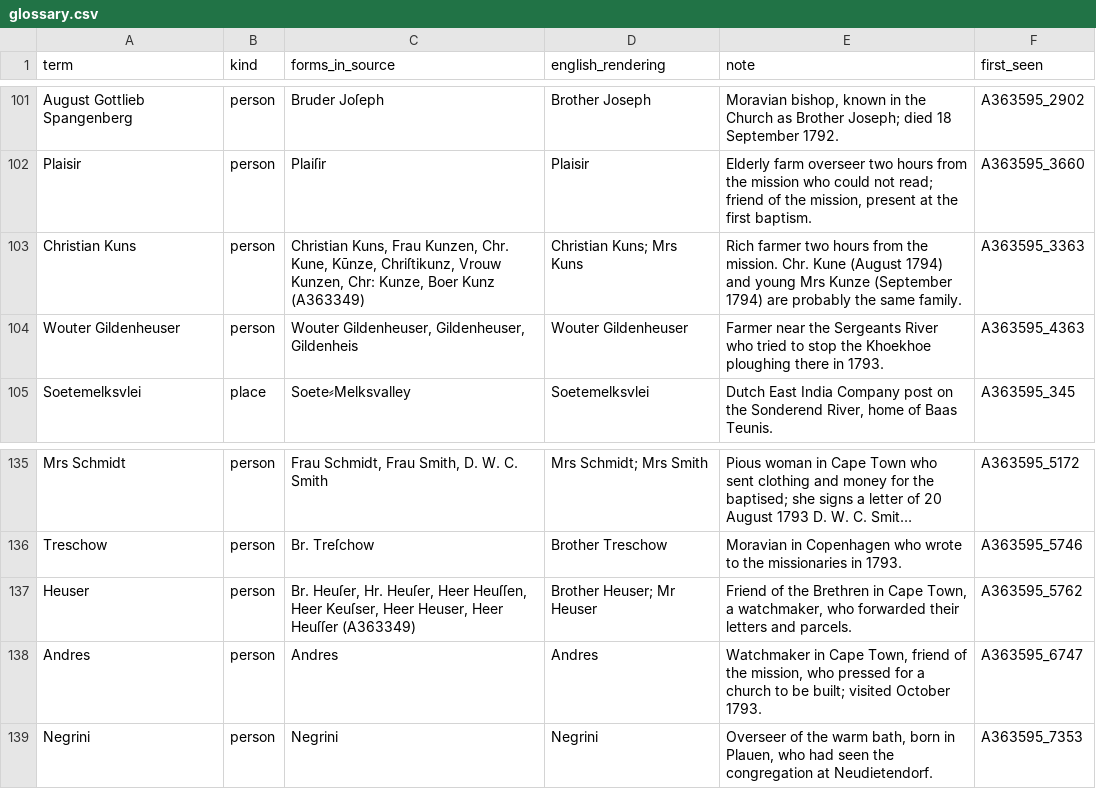
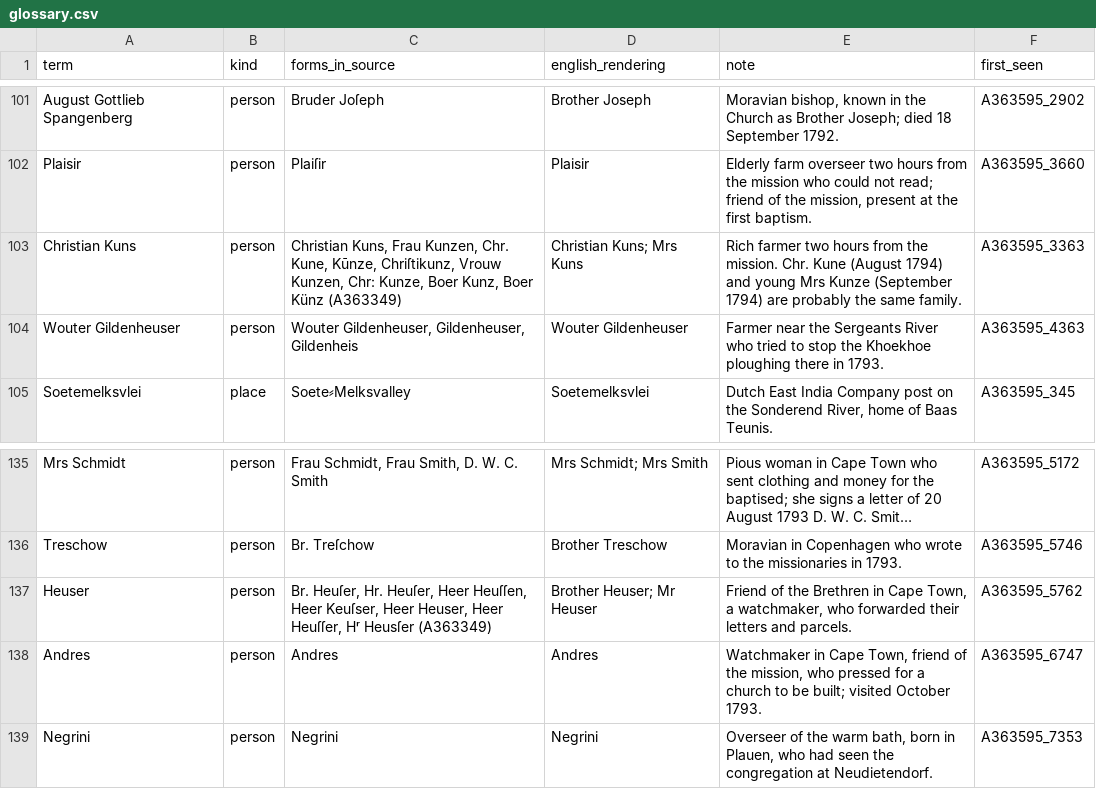
Before and after one commit to mbh66/genadendal-diaries, a CSV file: glossary.csv, drawn as a sheet; only a part is shown, gaps mark what is left out; long unchanged cells end in …; the diff names each change by its address in the sheet, - before the commit and + after, or states it on an @@ line.

```diff
--- a/glossary.csv
+++ b/glossary.csv
-C103 (forms_in_source): …Kunze, Boer Kunz (A363349)
+C103 (forms_in_source): …Kunze, Boer Kunz, Boer Künz (A363349)
-C137 (forms_in_source): …Heuser, Heer Heuſſer (A363349)
+C137 (forms_in_source): …Heuser, Heer Heuſſer, Hʳ Heusſer (A363349)
```
Also changed, not shown: translations/en/A363349/entries.csv, 8 other files.
